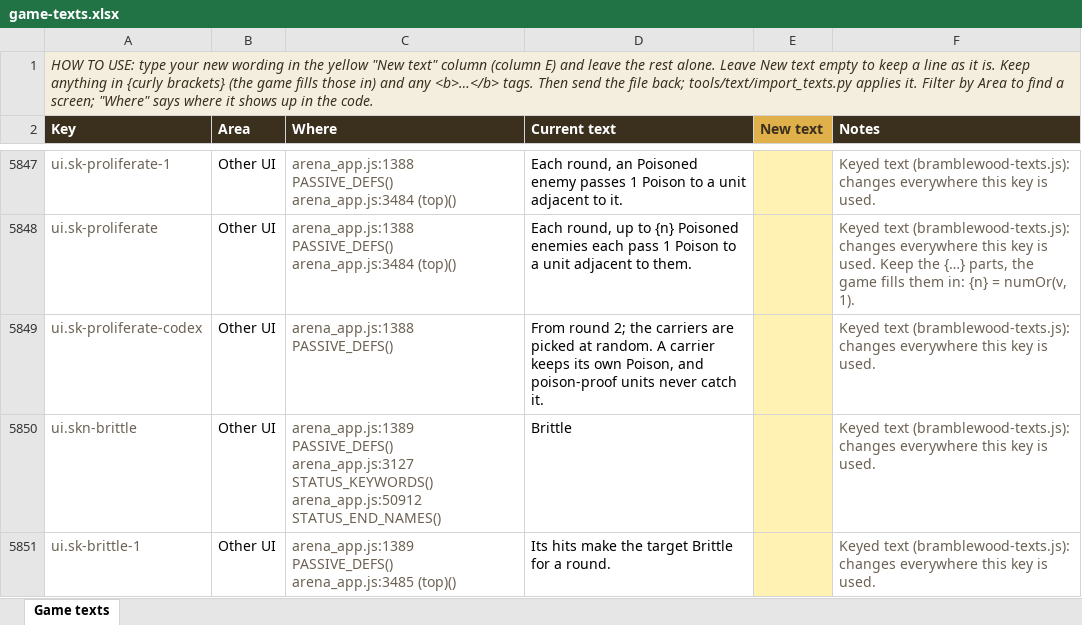
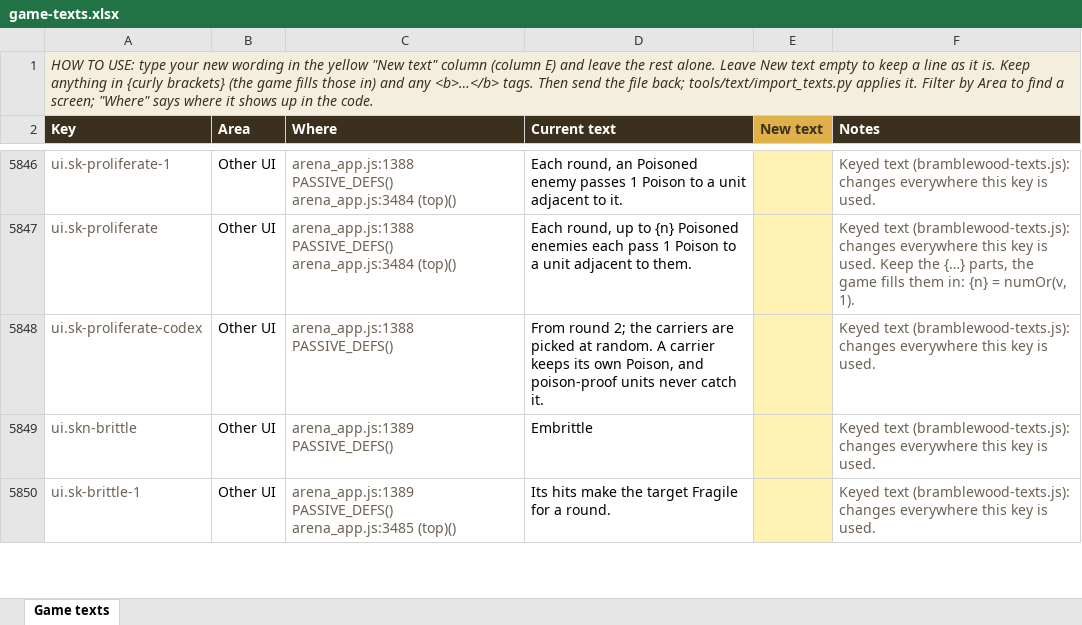
Before and after one commit to herougan/bramblewood-arena-game, an Excel workbook: docs/game-texts.xlsx, sheet Game texts, drawn as a sheet; only a part is shown, gaps mark what is left out; values as stored, in another font and other column widths than the file's, no borders; addresses are those after the commit; ↵ is a line break in a cell; the diff covers the shown part only; the diff names each change by its address in the sheet, - before the commit and + after, or states it on an @@ line.

```diff
--- a/docs/game-texts.xlsx (sheet Game texts)
+++ b/docs/game-texts.xlsx (sheet Game texts)
-C5849 (Where): arena_app.js:1389 PASSIVE_DEFS() ↵ arena_app.js:3127 STATUS_KEYWORDS() ↵ arena_app.js:50912 STATUS_END_NAMES()
+C5849 (Where): arena_app.js:1389 PASSIVE_DEFS()
-D5849 (Current text): Brittle
+D5849 (Current text): Embrittle
-D5850 (Current text): Its hits make the target Brittle for a round.
+D5850 (Current text): Its hits make the target Fragile for a round.
```
Also changed, not shown: 2 added rows, 2 removed rows and 16 edited cells elsewhere in this sheet, 39 other files.
